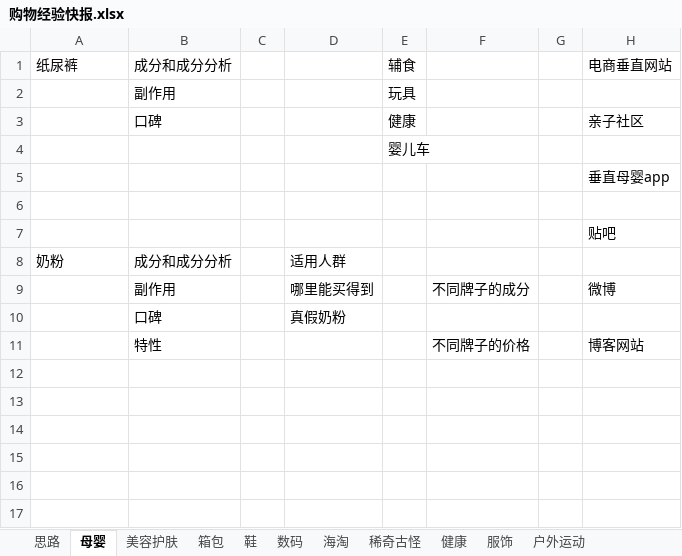
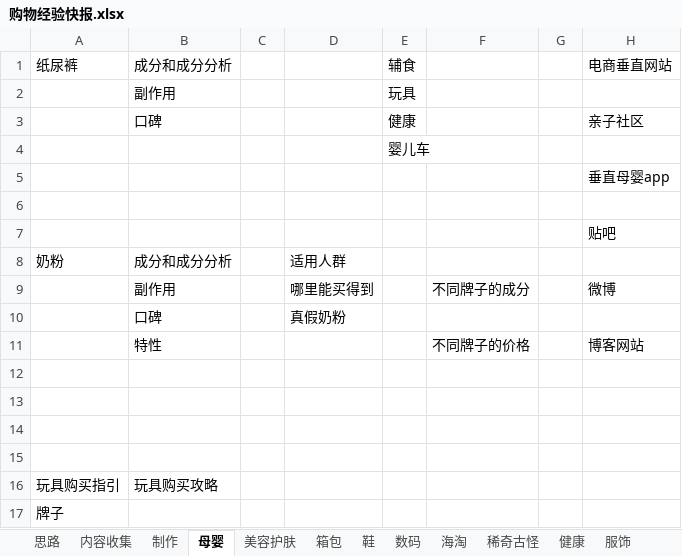
Before and after one commit to colenhyt/ai, an Excel workbook: boxsite/购物经验快报.xlsx, sheet 母婴, drawn as a sheet; values as stored, in another font and other column widths than the file's, no borders; the diff names each change by its address in the sheet, - before the commit and + after, or states it on an @@ line.

```diff
--- a/boxsite/购物经验快报.xlsx (sheet 母婴)
+++ b/boxsite/购物经验快报.xlsx (sheet 母婴)
+sheet tab: 内容收集
+sheet tab: 制作
+row 12: (empty)
+row 13: (empty)
+row 14: (empty)
+row 15: (empty)
+row 16: 玩具购买指引 | 玩具购买攻略
+row 17: 牌子
```
Also changed, not shown: sheet 思路, sheet 美容护肤, sheet 海淘, sheet 服饰, sheet 鞋, other sheet tabs.
